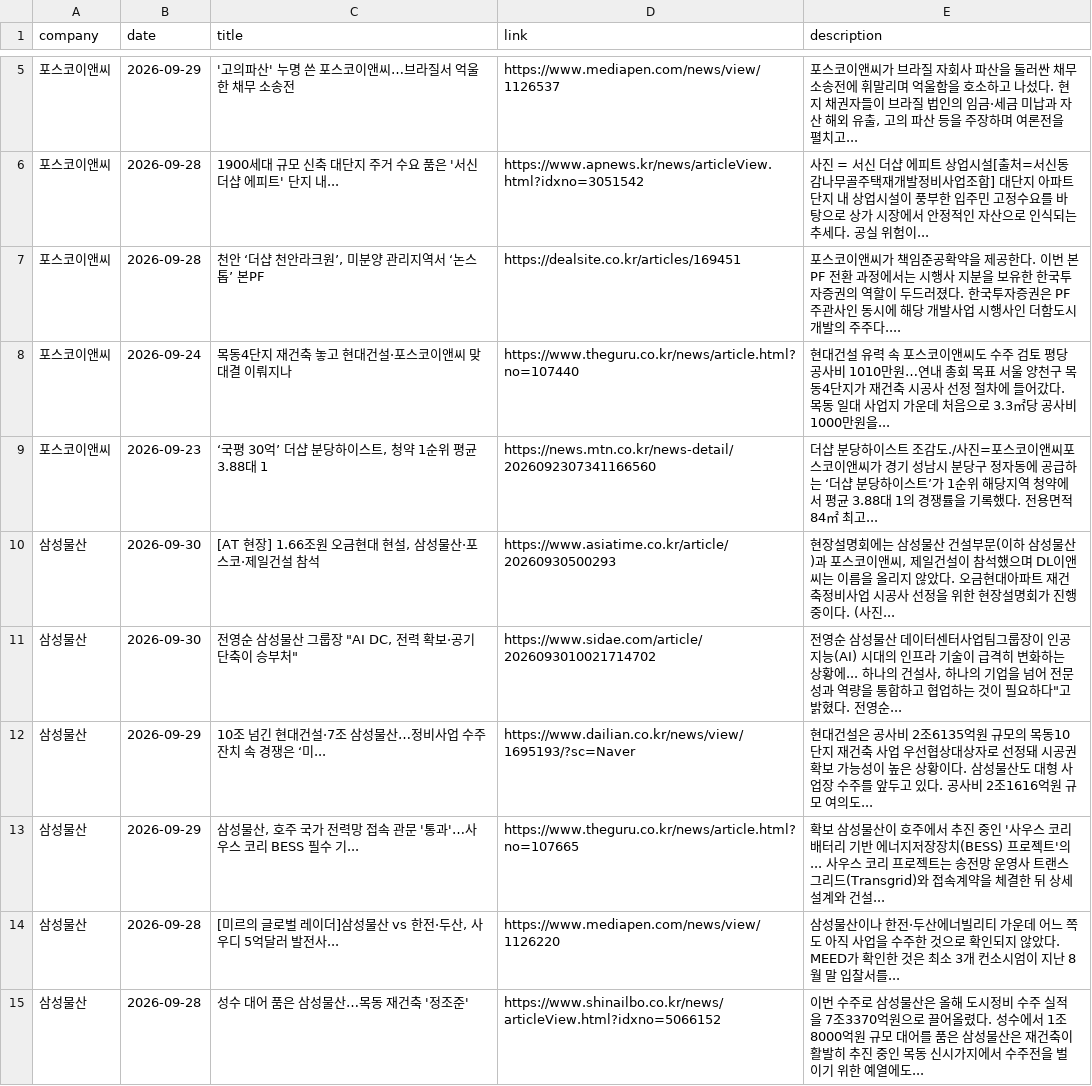
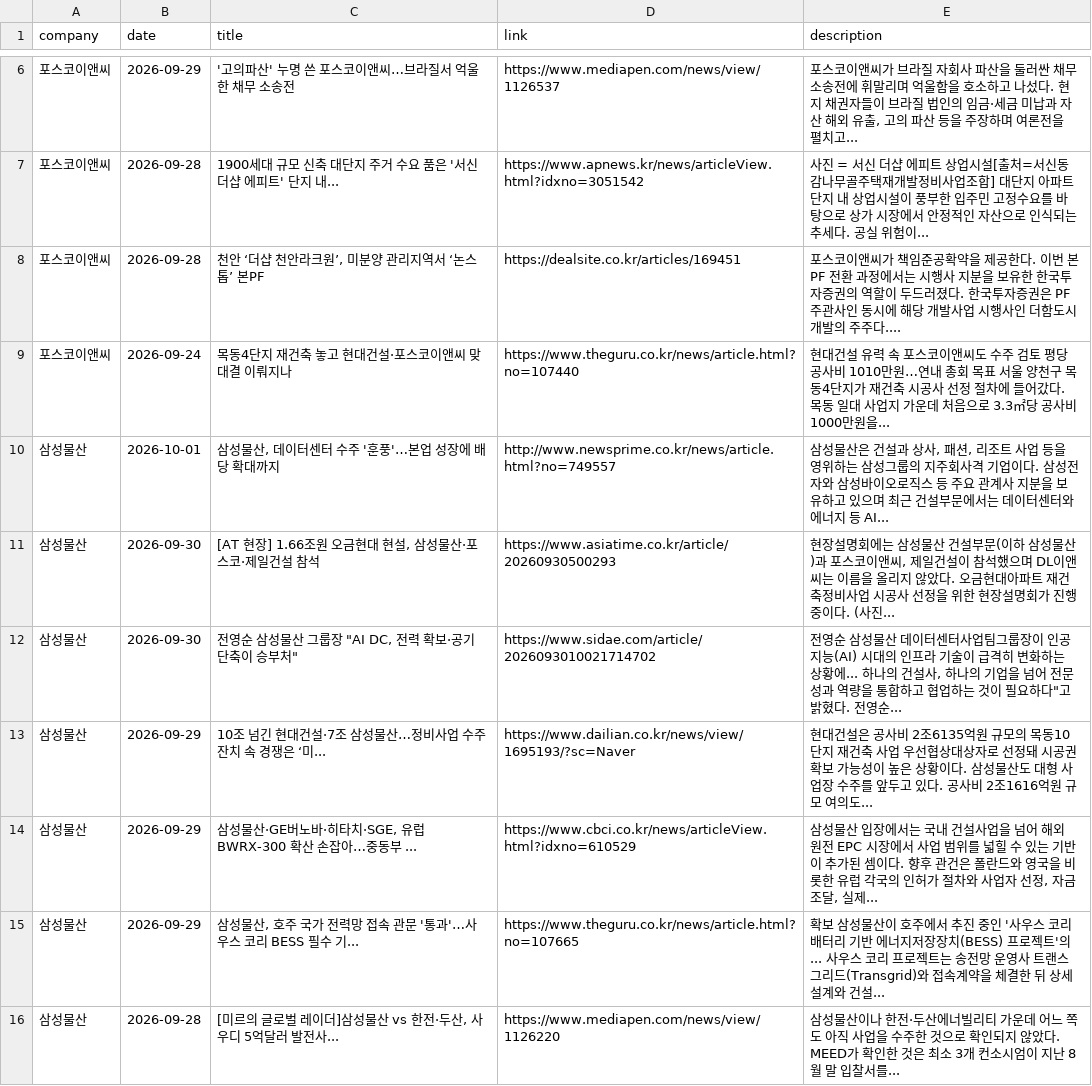
Before and after one commit to hdec-daily-news/hdec-competitors, a CSV file: 대형사_동향.csv, drawn as a sheet; only a part is shown, gaps mark what is left out; the shorter side is filled out with more unchanged rows; removed rows and columns are numbered as before the commit, all else as after; the diff covers the shown part only; the diff names each change by its address in the sheet, - before the commit and + after, or states it on an @@ line.

```diff
--- a/대형사_동향.csv
+++ b/대형사_동향.csv
-row 9: 포스코이앤씨 | 2026-09-23 | ‘국평 30억’ 더샵 분당하이스트, 청약 1순위 평균 3.88대 1 | https://news.mtn.co.kr/news-detail/2026092307341166560 | 더샵 분당하이스트 조감도./사진=포스코이앤씨포스코이앤씨가 경기 성남시 분당구 정자동에 공급하는 ‘더샵 분당하이스트’가 1순위 해당지역 청약에서 평균 3.88대 1의 경쟁률을 기록했다. 전용면적 84㎡ 최고...
+row 10: 삼성물산 | 2026-10-01 | 삼성물산, 데이터센터 수주 '훈풍'…본업 성장에 배당 확대까지 | http://www.newsprime.co.kr/news/article.html?no=749557 | 삼성물산은 건설과 상사, 패션, 리조트 사업 등을 영위하는 삼성그룹의 지주회사격 기업이다. 삼성전자와 삼성바이오로직스 등 주요 관계사 지분을 보유하고 있으며 최근 건설부문에서는 데이터센터와 에너지 등 AI...
+row 14: 삼성물산 | 2026-09-29 | 삼성물산·GE버노바·히타치·SGE, 유럽 BWRX-300 확산 손잡아…중동부 ... | https://www.cbci.co.kr/news/articleView.html?idxno=610529 | 삼성물산 입장에서는 국내 건설사업을 넘어 해외 원전 EPC 시장에서 사업 범위를 넓힐 수 있는 기반이 추가된 셈이다. 향후 관건은 폴란드와 영국을 비롯한 유럽 각국의 인허가 절차와 사업자 선정, 자금조달, 실제...
```
Also changed, not shown: 10 added rows, 10 removed rows and 10 edited cells elsewhere in this file, 1 other file.
